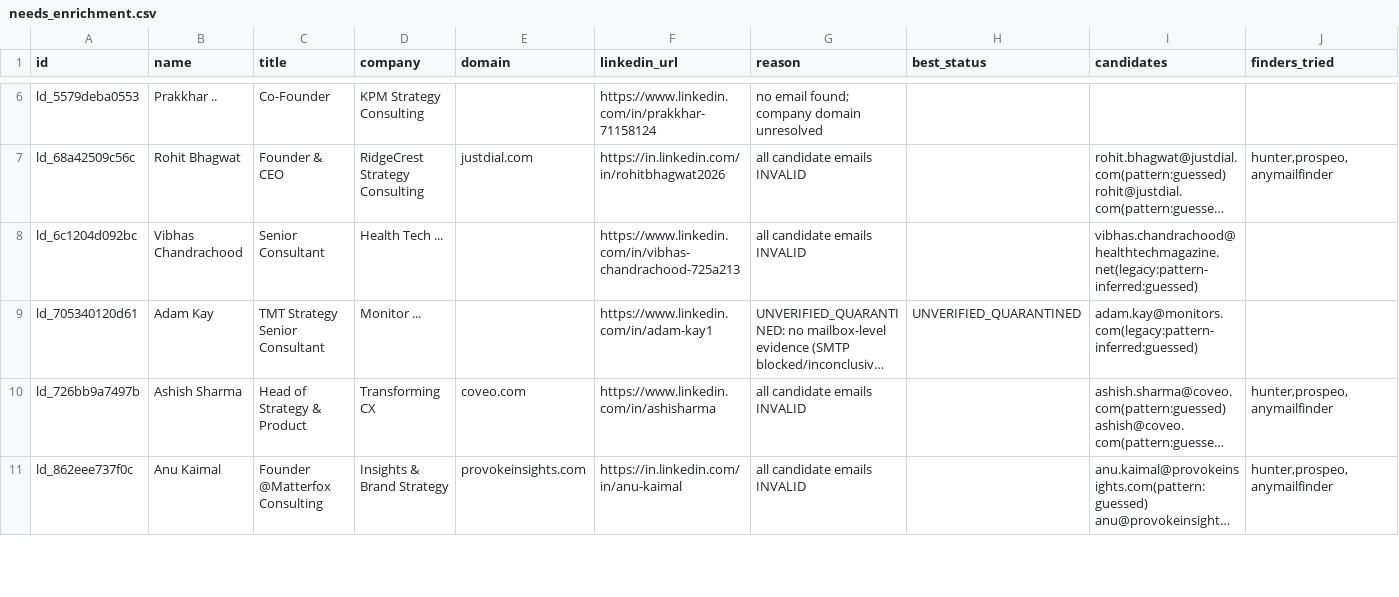
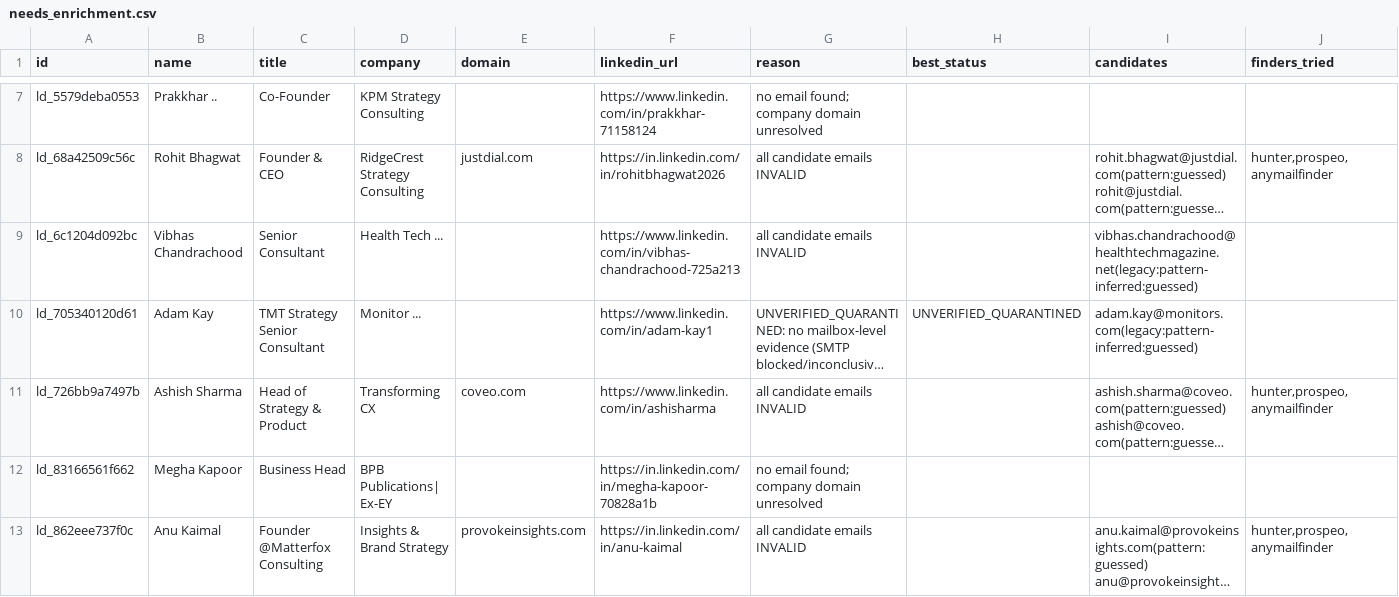
Before and after one commit to tanmaykaper/Automated-Targeted-Cold-Emailer, a CSV file: state/needs_enrichment.csv, drawn as a sheet; only a part is shown, gaps mark what is left out; long unchanged cells end in …; the diff covers the shown part only; the diff names each change by its address in the sheet, - before the commit and + after, or states it on an @@ line.

```diff
--- a/state/needs_enrichment.csv
+++ b/state/needs_enrichment.csv
+row 12: ld_83166561f662 | Megha Kapoor | Business Head | BPB Publications| Ex-EY |  | https://in.linkedin.com/in/megha-kapoor-70828a1b | no email found; company domain unresolved
```
Also changed, not shown: 4 added rows elsewhere in this file, state/pipeline_view.csv, 5 other files.
